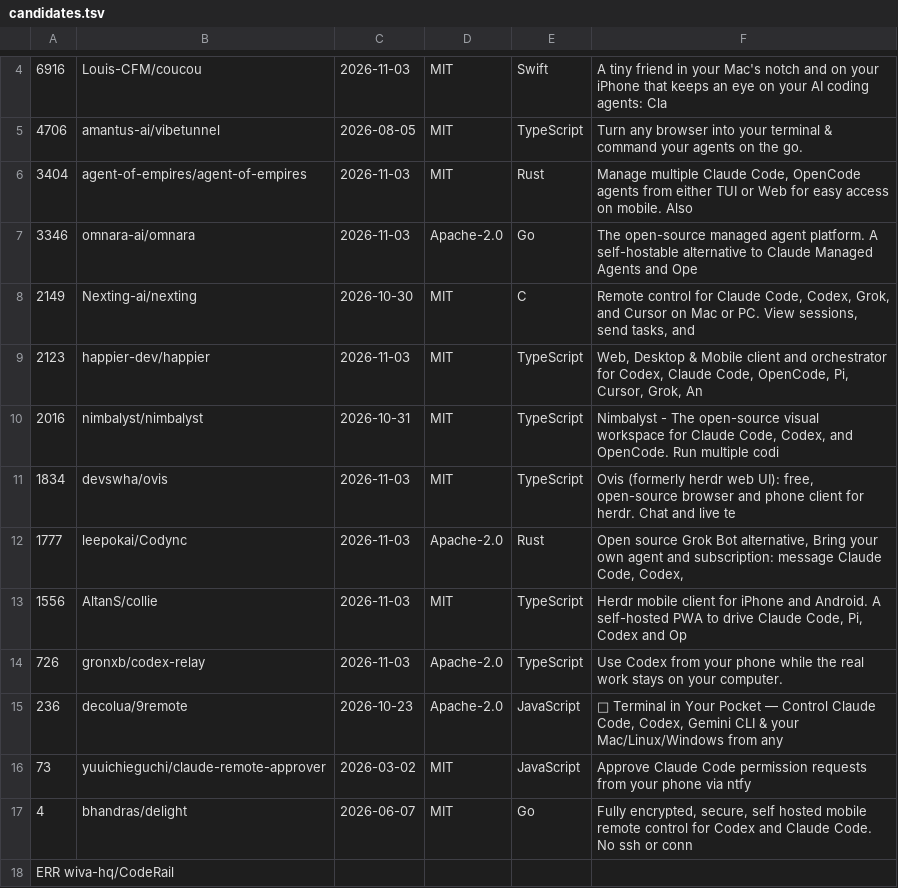
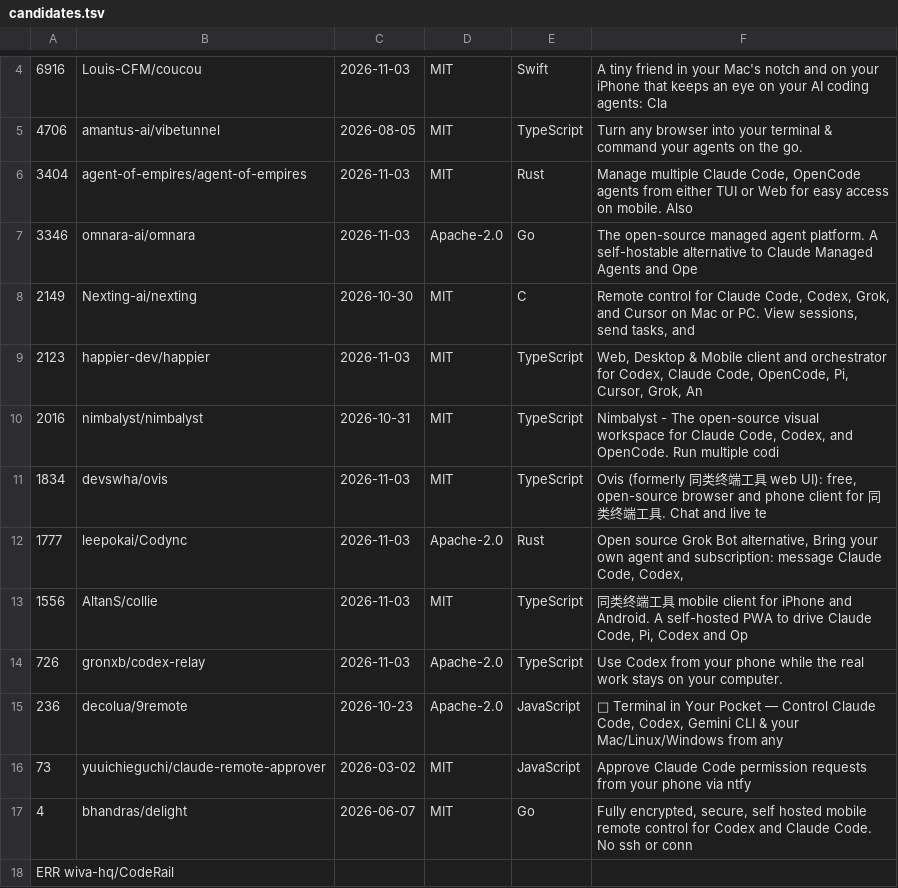
Before and after one commit to majiayu000/fibo, a TSV file: docs/phone-app/peerscope/rounds/20261103-s1/evidence/candidates.tsv, drawn as a sheet; only a part is shown, gaps mark what is left out.

```diff
--- a/docs/phone-app/peerscope/rounds/20261103-s1/evidence/candidates.tsv
+++ b/docs/phone-app/peerscope/rounds/20261103-s1/evidence/candidates.tsv
@@ -10,5 +10,5 @@
 2016	nimbalyst/nimbalyst	2026-10-31	MIT	TypeScript	Nimbalyst - The open-source visual workspace for Claude Code, Codex, and OpenCode. Run multiple codi
-1834	devswha/ovis	2026-11-03	MIT	TypeScript	Ovis (formerly herdr web UI): free, open-source browser and phone client for herdr. Chat and live te
+1834	devswha/ovis	2026-11-03	MIT	TypeScript	Ovis (formerly 同类终端工具 web UI): free, open-source browser and phone client for 同类终端工具. Chat and live te
 1777	leepokai/Codync	2026-11-03	Apache-2.0	Rust	Open source Grok Bot alternative, Bring your own agent and subscription: message Claude Code, Codex,
-1556	AltanS/collie	2026-11-03	MIT	TypeScript	Herdr mobile client for iPhone and Android. A self-hosted PWA to drive Claude Code, Pi, Codex and Op
+1556	AltanS/collie	2026-11-03	MIT	TypeScript	同类终端工具 mobile client for iPhone and Android. A self-hosted PWA to drive Claude Code, Pi, Codex and Op
 726	gronxb/codex-relay	2026-11-03	Apache-2.0	TypeScript	Use Codex from your phone while the real work stays on your computer.
```
Also changed, not shown: 2 other files.
